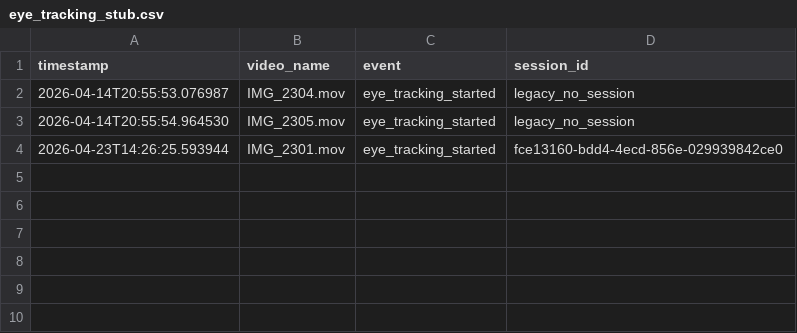
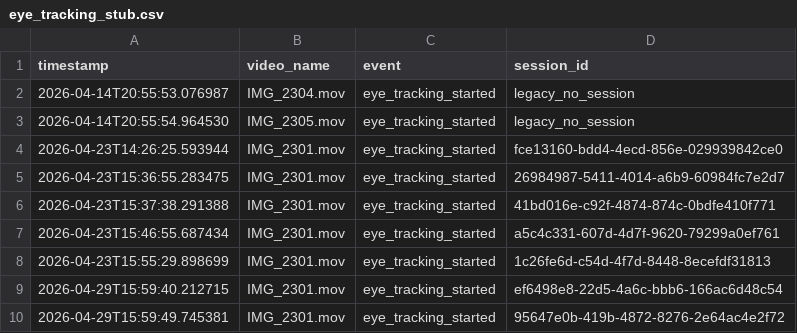
Before and after one commit to krishjainm/skill-lens-baseline, a CSV file: eye_tracking_stub.csv, drawn as a sheet; the diff names each change by its address in the sheet, - before the commit and + after, or states it on an @@ line.

```diff
--- a/eye_tracking_stub.csv
+++ b/eye_tracking_stub.csv
+row 5: 2026-04-23T15:36:55.283475 | IMG_2301.mov | eye_tracking_started | 26984987-5411-4014-a6b9-60984fc7e2d7
+row 6: 2026-04-23T15:37:38.291388 | IMG_2301.mov | eye_tracking_started | 41bd016e-c92f-4874-874c-0bdfe410f771
+row 7: 2026-04-23T15:46:55.687434 | IMG_2301.mov | eye_tracking_started | a5c4c331-607d-4d7f-9620-79299a0ef761
+row 8: 2026-04-23T15:55:29.898699 | IMG_2301.mov | eye_tracking_started | 1c26fe6d-c54d-4f7d-8448-8ecefdf31813
+row 9: 2026-04-29T15:59:40.212715 | IMG_2301.mov | eye_tracking_started | ef6498e8-22d5-4a6c-bbb6-166ac6d48c54
+row 10: 2026-04-29T15:59:49.745381 | IMG_2301.mov | eye_tracking_started | 95647e0b-419b-4872-8276-2e64ac4e2f72
```
Also changed, not shown: video_log.csv, 12 other files.
